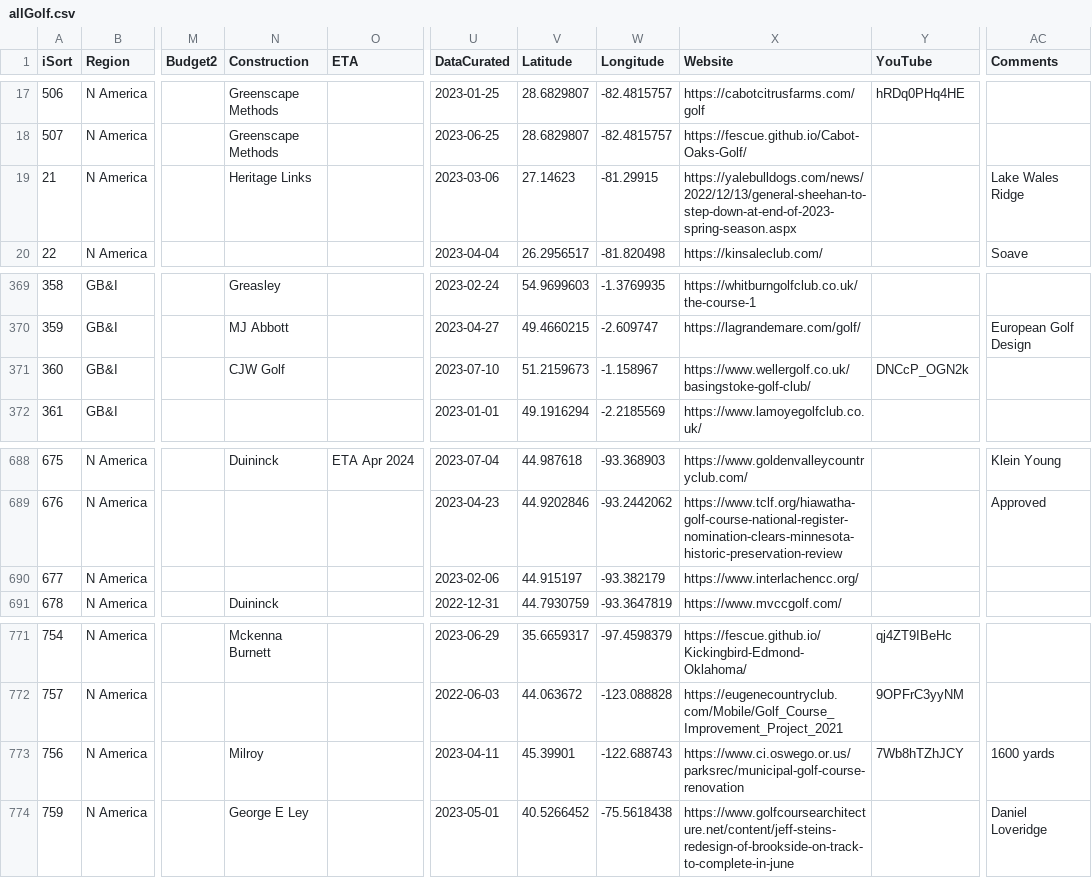
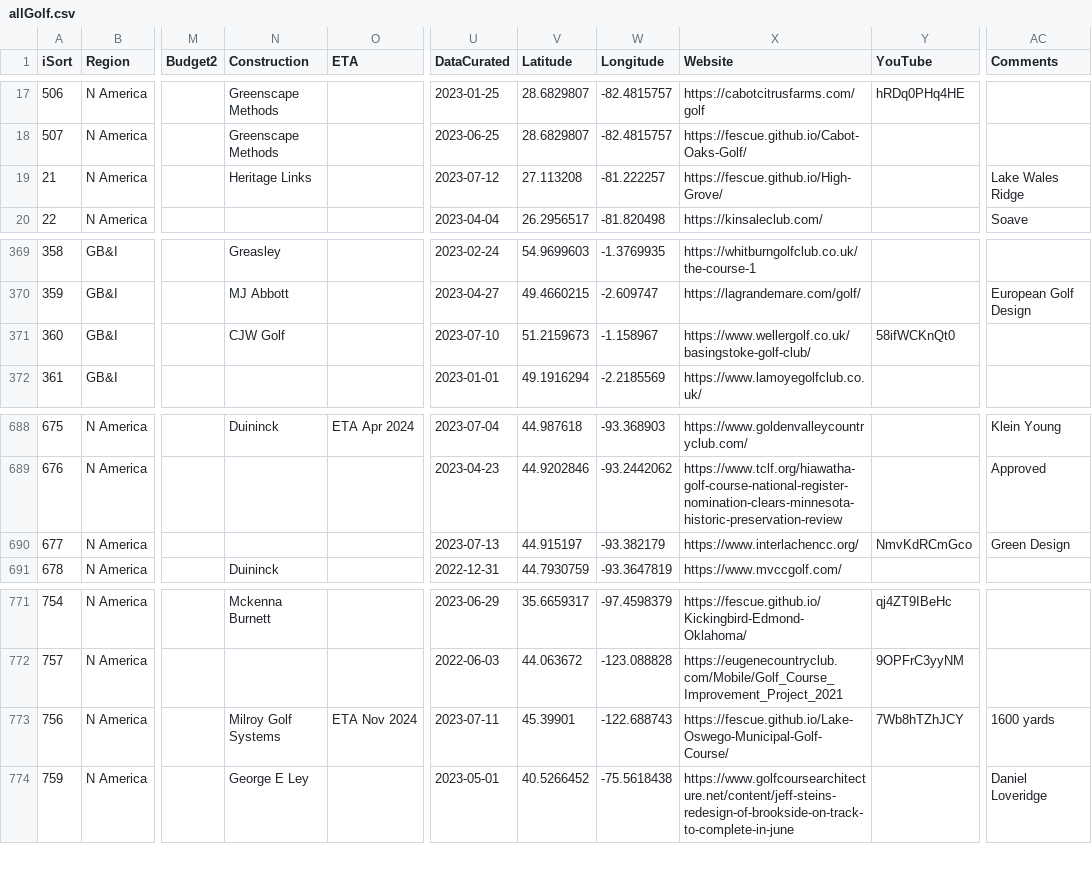
Before and after one commit to stennety/mywebsite, a CSV file: _data/allGolf.csv, drawn as a sheet; only a part is shown, gaps mark what is left out; the diff names each change by its address in the sheet, - before the commit and + after, or states it on an @@ line.

Commit message:
Update allGolf.csv

```diff
--- a/_data/allGolf.csv
+++ b/_data/allGolf.csv
-U19 (DataCurated): 2023-03-06
+U19 (DataCurated): 2023-07-12
-V19 (Latitude): 27.14623
+V19 (Latitude): 27.113208
-W19 (Longitude): -81.29915
+W19 (Longitude): -81.222257
-X19 (Website): https://yalebulldogs.com/news/2022/12/13/general-sheehan-to-step-down-at-end-of-2023-spring-season.aspx
+X19 (Website): https://fescue.github.io/High-Grove/
-Y371 (YouTube): DNCcP_OGN2k
+Y371 (YouTube): 58ifWCKnQt0
-U690 (DataCurated): 2023-02-06
+U690 (DataCurated): 2023-07-13
-Y690 (YouTube): (empty)
+Y690 (YouTube): NmvKdRCmGco
-AC690 (Comments): (empty)
+AC690 (Comments): Green Design
-N773 (Construction): Milroy
+N773 (Construction): Milroy Golf Systems
-O773 (ETA): (empty)
+O773 (ETA): ETA Nov 2024
-U773 (DataCurated): 2023-04-11
+U773 (DataCurated): 2023-07-11
-X773 (Website): https://www.ci.oswego.or.us/parksrec/municipal-golf-course-renovation
+X773 (Website): https://fescue.github.io/Lake-Oswego-Municipal-Golf-Course/
```
